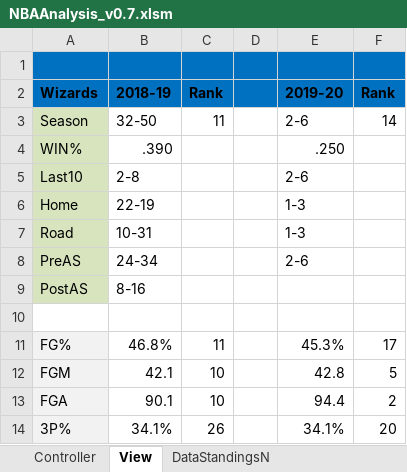
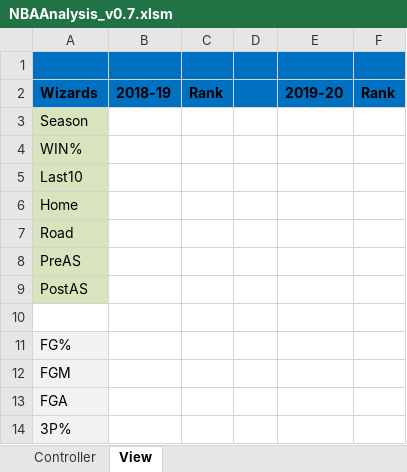
Before and after one commit to rintaromasuda/NBAAnalysis, an Excel workbook: Excel/NBAAnalysis_v0.7.xlsm, sheet View, drawn as a sheet; only a part is shown; values as stored, in another font and other column widths than the file's, no borders; the diff covers the shown part only; the diff names each change by its address in the sheet, - before the commit and + after, or states it on an @@ line.

```diff
--- a/Excel/NBAAnalysis_v0.7.xlsm (sheet View)
+++ b/Excel/NBAAnalysis_v0.7.xlsm (sheet View)
-sheet tab: DataStandingsN
-B3: 32-50
+B3: (empty)
-C3: 11
+C3: (empty)
-E3: 2-6
+E3: (empty)
-F3: 14
+F3: (empty)
-B4: .390
+B4: (empty)
-E4: .250
+E4: (empty)
-B5: 2-8
+B5: (empty)
-E5: 2-6
+E5: (empty)
-B6: 22-19
+B6: (empty)
-E6:E7: 1-3
+E6:E7: (empty)
-B7: 10-31
+B7: (empty)
-B8: 24-34
+B8: (empty)
-E8: 2-6
+E8: (empty)
-B9: 8-16
+B9: (empty)
-B11: 46.8%
+B11: (empty)
-C11: 11
+C11: (empty)
-E11: 45.3%
+E11: (empty)
-F11: 17
+F11: (empty)
-B12: 42.1
+B12: (empty)
-C12:C13: 10
+C12:C13: (empty)
-E12: 42.8
+E12: (empty)
-F12: 5
+F12: (empty)
-B13: 90.1
+B13: (empty)
-E13: 94.4
+E13: (empty)
-F13: 2
+F13: (empty)
-B14: 34.1%
+B14: (empty)
-C14: 26
+C14: (empty)
-E14: 34.1%
+E14: (empty)
-F14: 20
+F14: (empty)
```
Also changed, not shown: 17 added rows, 10 removed rows and 80 edited cells elsewhere in this sheet, other sheet tabs.
